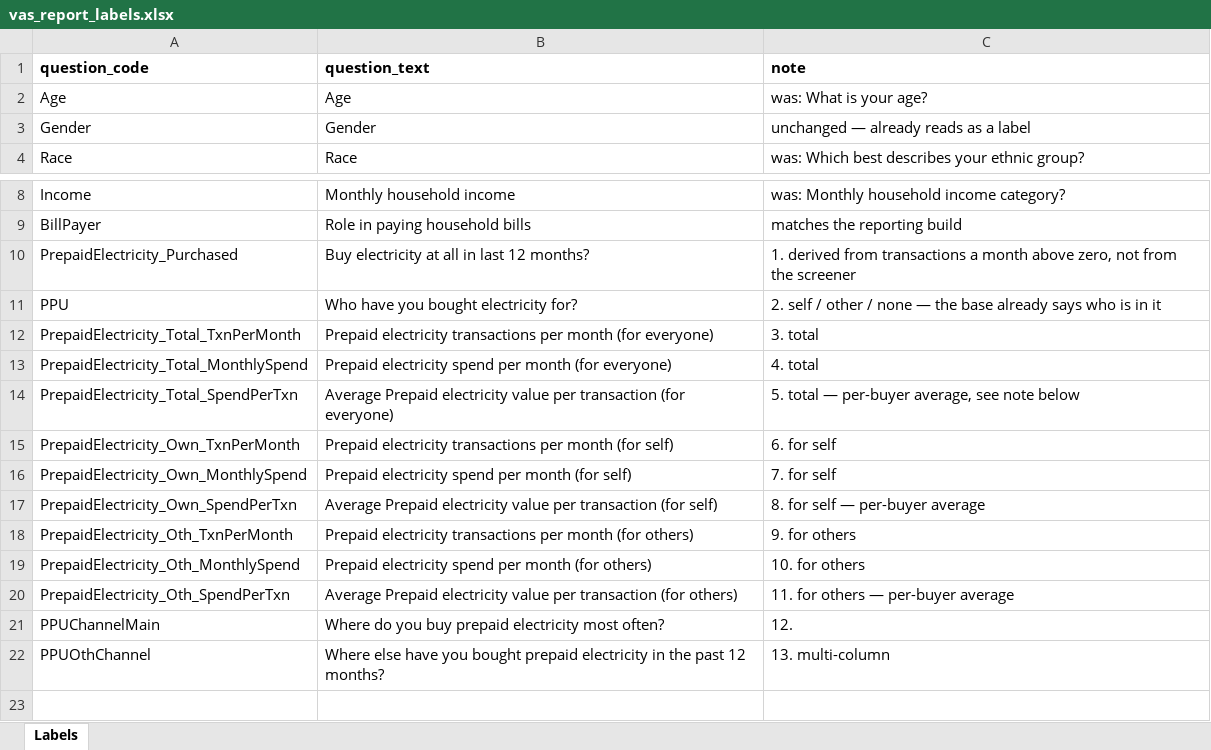
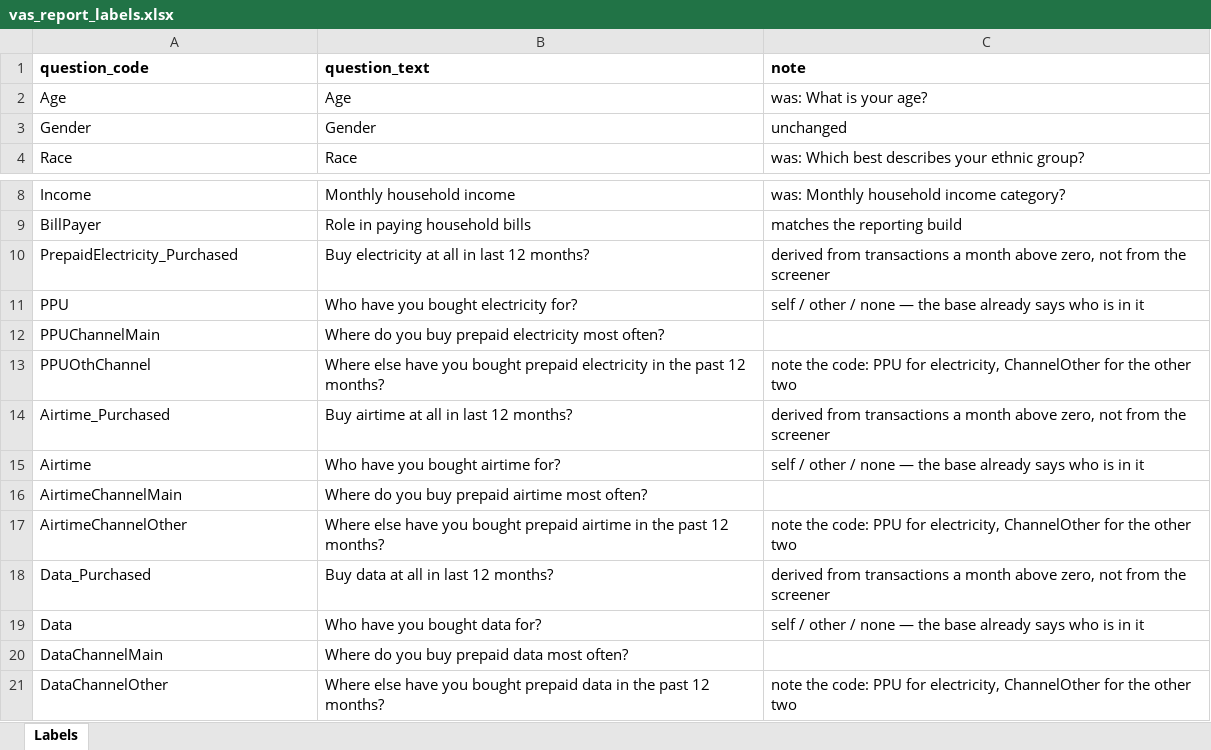
Before and after one commit to DuncanRBrett/Turas, an Excel workbook: modules/vas/vas_report_labels.xlsx, sheet Labels, drawn as a sheet; only a part is shown, gaps mark what is left out; values as stored, in another font and other column widths than the file's, no borders; removed rows and columns are numbered as before the commit, all else as after; the diff names each change by its address in the sheet, - before the commit and + after, or states it on an @@ line.

```diff
--- a/modules/vas/vas_report_labels.xlsx (sheet Labels)
+++ b/modules/vas/vas_report_labels.xlsx (sheet Labels)
-C3 (note): unchanged — already reads as a label
+C3 (note): unchanged
-C10 (note): 1. derived from…
+C10 (note): derived from…
-C11 (note): 2. self /…
+C11 (note): self /…
-row 12: PrepaidElectricity_Total_TxnPerMonth | Prepaid electricity transactions per month (for everyone) | 3. total
-row 13: PrepaidElectricity_Total_MonthlySpend | Prepaid electricity spend per month (for everyone) | 4. total
-row 14: PrepaidElectricity_Total_SpendPerTxn | Average Prepaid electricity value per transaction (for everyone) | 5. total — per-buyer average, see note below
-row 15: PrepaidElectricity_Own_TxnPerMonth | Prepaid electricity transactions per month (for self) | 6. for self
-row 16: PrepaidElectricity_Own_MonthlySpend | Prepaid electricity spend per month (for self) | 7. for self
-row 17: PrepaidElectricity_Own_SpendPerTxn | Average Prepaid electricity value per transaction (for self) | 8. for self — per-buyer average
-row 18: PrepaidElectricity_Oth_TxnPerMonth | Prepaid electricity transactions per month (for others) | 9. for others
-row 19: PrepaidElectricity_Oth_MonthlySpend | Prepaid electricity spend per month (for others) | 10. for others
-row 20: PrepaidElectricity_Oth_SpendPerTxn | Average Prepaid electricity value per transaction (for others) | 11. for others — per-buyer average
-C12 (note): 12.
+C12 (note): (empty)
-C13 (note): 13. multi-column
+C13 (note): note the code: PPU for electricity, ChannelOther for the other two
+row 14: Airtime_Purchased | Buy airtime at all in last 12 months? | derived from transactions a month above zero, not from the screener
+row 15: Airtime | Who have you bought airtime for? | self / other / none — the base already says who is in it
+row 16: AirtimeChannelMain | Where do you buy prepaid airtime most often?
+row 17: AirtimeChannelOther | Where else have you bought prepaid airtime in the past 12 months? | note the code: PPU for electricity, ChannelOther for the other two
+row 18: Data_Purchased | Buy data at all in last 12 months? | derived from transactions a month above zero, not from the screener
+row 19: Data | Who have you bought data for? | self / other / none — the base already says who is in it
+row 20: DataChannelMain | Where do you buy prepaid data most often?
+row 21: DataChannelOther | Where else have you bought prepaid data in the past 12 months? | note the code: PPU for electricity, ChannelOther for the other two
```
Also changed, not shown: 1 other file.
